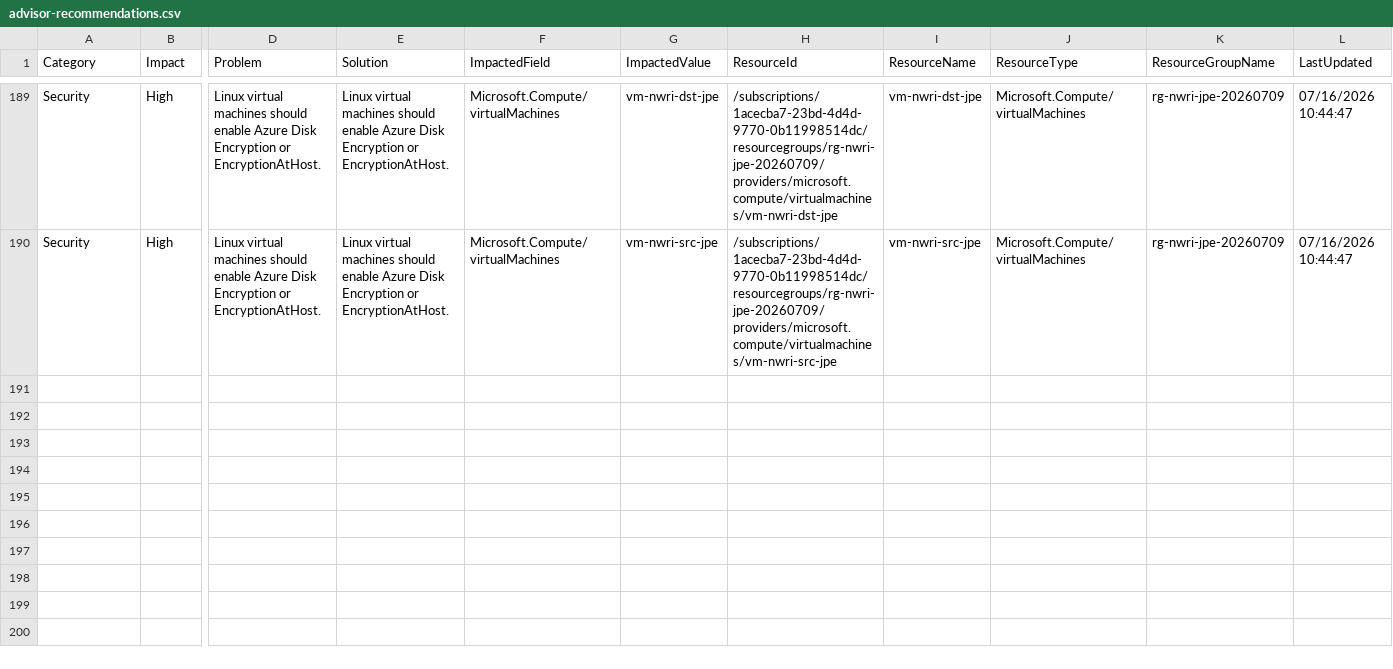
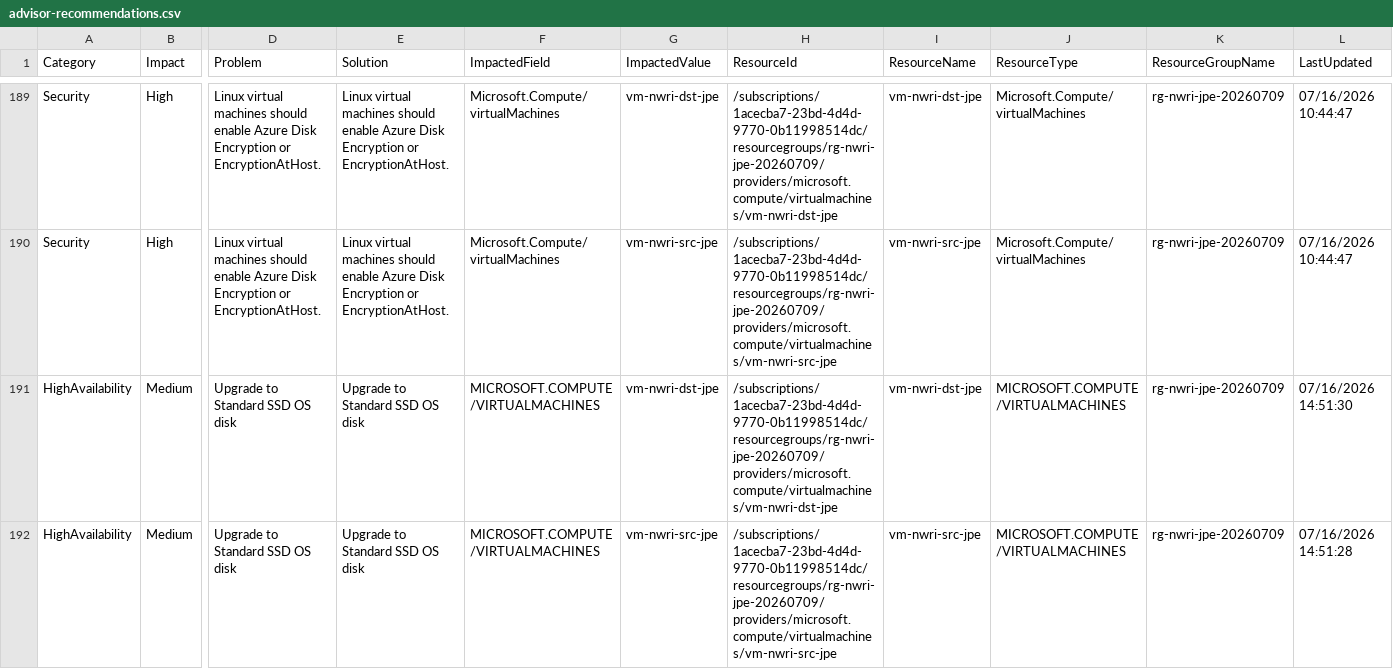
Before and after one commit to amex678/azure-inventory-insights-generator, a CSV file: reports/history/2026-07-16/advisor-recommendations.csv, drawn as a sheet; only a part is shown, gaps mark what is left out; rows hold the shown columns only; the diff names each change by its address in the sheet, - before the commit and + after, or states it on an @@ line.

```diff
--- a/reports/history/2026-07-16/advisor-recommendations.csv
+++ b/reports/history/2026-07-16/advisor-recommendations.csv
+row 191: HighAvailability | Medium | Upgrade to Standard SSD OS disk | Upgrade to Standard SSD OS disk | MICROSOFT.COMPUTE/VIRTUALMACHINES | vm-nwri-dst-jpe | /subscriptions/1acecba7-23bd-4d4d-9770-0b11998514dc/resourcegroups/rg-nwri-jpe-20260709/providers/microsoft.compute/virtualmachines/vm-nwri-dst-jpe | vm-nwri-dst-jpe | MICROSOFT.COMPUTE/VIRTUALMACHINES | rg-nwri-jpe-20260709 | 07/16/2026 14:51:30
+row 192: HighAvailability | Medium | Upgrade to Standard SSD OS disk | Upgrade to Standard SSD OS disk | MICROSOFT.COMPUTE/VIRTUALMACHINES | vm-nwri-src-jpe | /subscriptions/1acecba7-23bd-4d4d-9770-0b11998514dc/resourcegroups/rg-nwri-jpe-20260709/providers/microsoft.compute/virtualmachines/vm-nwri-src-jpe | vm-nwri-src-jpe | MICROSOFT.COMPUTE/VIRTUALMACHINES | rg-nwri-jpe-20260709 | 07/16/2026 14:51:28
```
Also changed, not shown: reports/history/2026-07-16/resources.csv, reports/latest/advisor-recommendations.csv, 14 other files.
